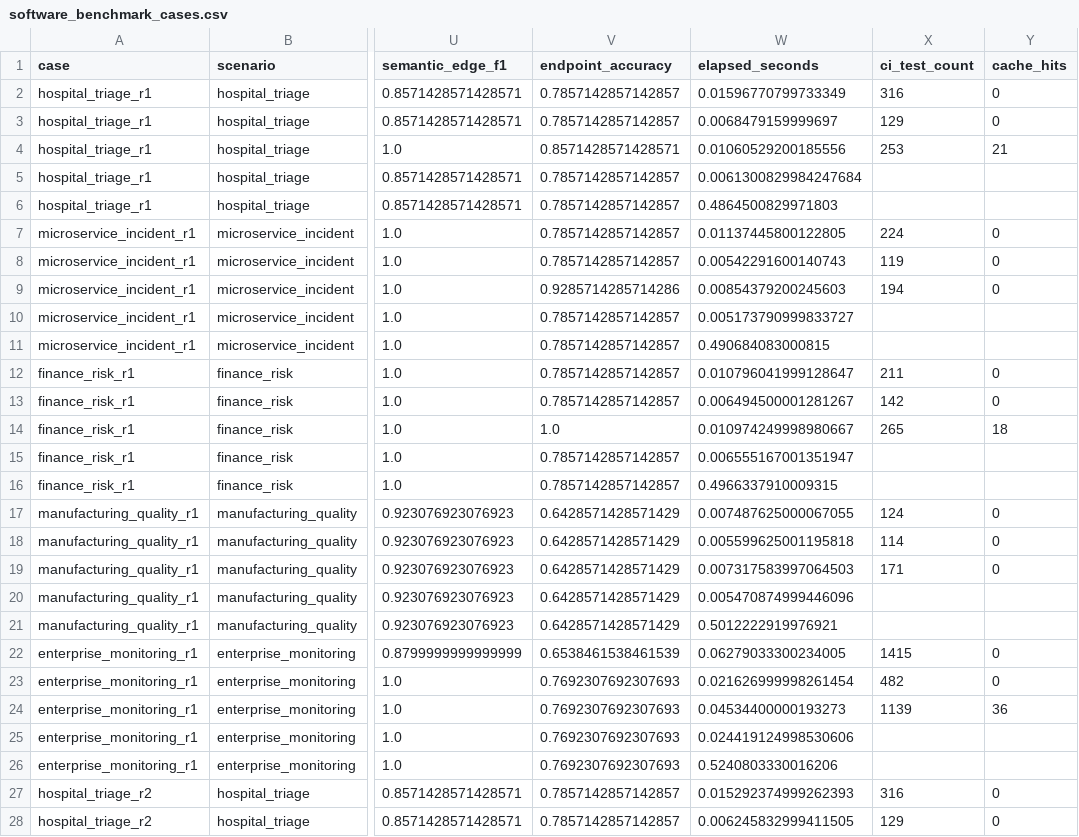
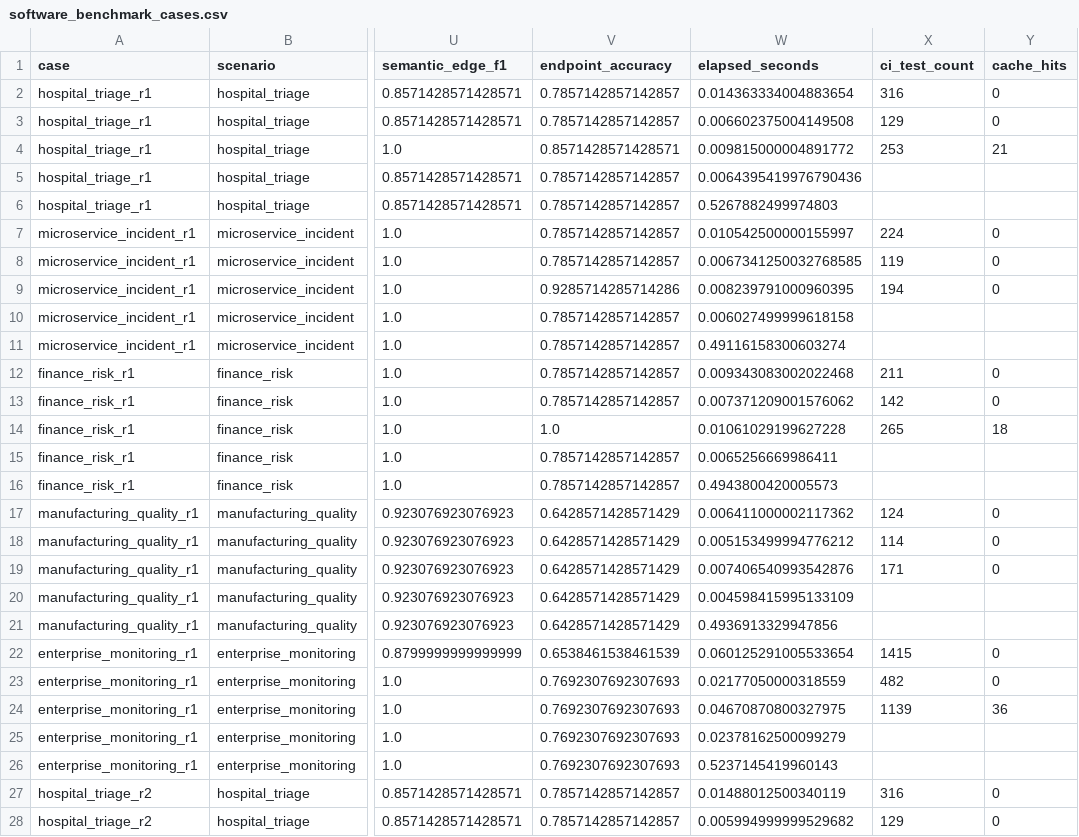
Before and after one commit to ada-yq225/FCI, a CSV file: reports/data/software_benchmark_cases.csv, drawn as a sheet; only a part is shown, gaps mark what is left out; the diff covers the shown part only; the diff names each change by its address in the sheet, - before the commit and + after, or states it on an @@ line.

```diff
--- a/reports/data/software_benchmark_cases.csv
+++ b/reports/data/software_benchmark_cases.csv
-W2 (elapsed_seconds): 0.01596770799733349
+W2 (elapsed_seconds): 0.014363334004883654
-W3 (elapsed_seconds): 0.0068479159999697
+W3 (elapsed_seconds): 0.006602375004149508
-W4 (elapsed_seconds): 0.01060529200185556
+W4 (elapsed_seconds): 0.009815000004891772
-W5 (elapsed_seconds): 0.0061300829984247684
+W5 (elapsed_seconds): 0.0064395419976790436
-W6 (elapsed_seconds): 0.4864500829971803
+W6 (elapsed_seconds): 0.5267882499974803
-W7 (elapsed_seconds): 0.01137445800122805
+W7 (elapsed_seconds): 0.010542500000155997
-W8 (elapsed_seconds): 0.00542291600140743
+W8 (elapsed_seconds): 0.0067341250032768585
-W9 (elapsed_seconds): 0.00854379200245603
+W9 (elapsed_seconds): 0.008239791000960395
-W10 (elapsed_seconds): 0.005173790999833727
+W10 (elapsed_seconds): 0.006027499999618158
-W11 (elapsed_seconds): 0.490684083000815
+W11 (elapsed_seconds): 0.49116158300603274
-W12 (elapsed_seconds): 0.010796041999128647
+W12 (elapsed_seconds): 0.009343083002022468
-W13 (elapsed_seconds): 0.006494500001281267
+W13 (elapsed_seconds): 0.007371209001576062
-W14 (elapsed_seconds): 0.010974249998980667
+W14 (elapsed_seconds): 0.01061029199627228
-W15 (elapsed_seconds): 0.006555167001351947
+W15 (elapsed_seconds): 0.0065256669986411
-W16 (elapsed_seconds): 0.4966337910009315
+W16 (elapsed_seconds): 0.4943800420005573
-W17 (elapsed_seconds): 0.007487625000067055
+W17 (elapsed_seconds): 0.006411000002117362
-W18 (elapsed_seconds): 0.005599625001195818
+W18 (elapsed_seconds): 0.005153499994776212
-W19 (elapsed_seconds): 0.007317583997064503
+W19 (elapsed_seconds): 0.007406540993542876
-W20 (elapsed_seconds): 0.005470874999446096
+W20 (elapsed_seconds): 0.004598415995133109
-W21 (elapsed_seconds): 0.5012222919976921
+W21 (elapsed_seconds): 0.4936913329947856
-W22 (elapsed_seconds): 0.06279033300234005
+W22 (elapsed_seconds): 0.060125291005533654
-W23 (elapsed_seconds): 0.021626999998261454
+W23 (elapsed_seconds): 0.02177050000318559
-W24 (elapsed_seconds): 0.04534400000193273
+W24 (elapsed_seconds): 0.04670870800327975
-W25 (elapsed_seconds): 0.024419124998530606
+W25 (elapsed_seconds): 0.02378162500099279
-W26 (elapsed_seconds): 0.5240803330016206
+W26 (elapsed_seconds): 0.5237145419960143
-W27 (elapsed_seconds): 0.015292374999262393
+W27 (elapsed_seconds): 0.01488012500340119
-W28 (elapsed_seconds): 0.006245832999411505
+W28 (elapsed_seconds): 0.005994999999529682
```
Also changed, not shown: 48 edited cells elsewhere in this file, reports/data/software_benchmark_summary.csv, 2 other files.
